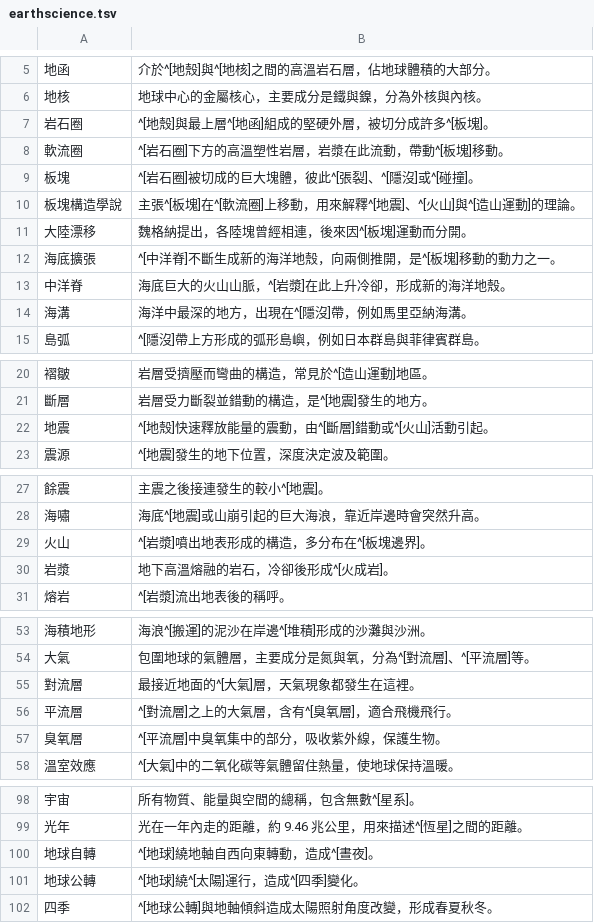
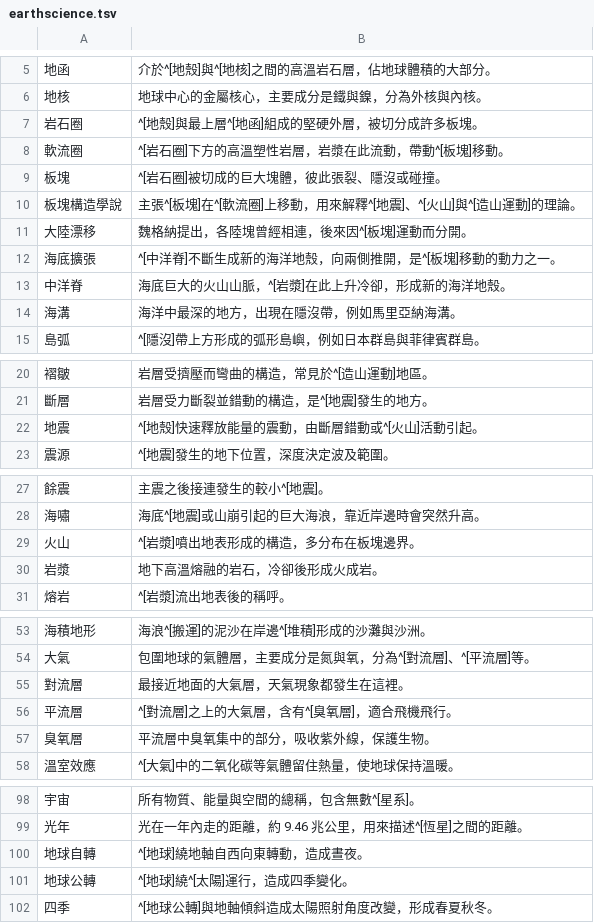
Before and after one commit to accelon/offtext, a TSV file: data/earthscience.tsv, drawn as a sheet; only a part is shown, gaps mark what is left out; the diff covers the shown part only; the diff names each change by its address in the sheet, - before the commit and + after, or states it on an @@ line.

```diff
--- a/data/earthscience.tsv
+++ b/data/earthscience.tsv
-B7: ^[地殼]與最上層^[地函]組成的堅硬外層，被切分成許多^[板塊]。
+B7: ^[地殼]與最上層^[地函]組成的堅硬外層，被切分成許多板塊。
-B9: ^[岩石圈]被切成的巨大塊體，彼此^[張裂]、^[隱沒]或^[碰撞]。
+B9: ^[岩石圈]被切成的巨大塊體，彼此張裂、隱沒或碰撞。
-B14: 海洋中最深的地方，出現在^[隱沒]帶，例如馬里亞納海溝。
+B14: 海洋中最深的地方，出現在隱沒帶，例如馬里亞納海溝。
-B22: ^[地殼]快速釋放能量的震動，由^[斷層]錯動或^[火山]活動引起。
+B22: ^[地殼]快速釋放能量的震動，由斷層錯動或^[火山]活動引起。
-B29: ^[岩漿]噴出地表形成的構造，多分布在^[板塊邊界]。
+B29: ^[岩漿]噴出地表形成的構造，多分布在板塊邊界。
-B30: 地下高溫熔融的岩石，冷卻後形成^[火成岩]。
+B30: 地下高溫熔融的岩石，冷卻後形成火成岩。
-B55: 最接近地面的^[大氣]層，天氣現象都發生在這裡。
+B55: 最接近地面的大氣層，天氣現象都發生在這裡。
-B57: ^[平流層]中臭氧集中的部分，吸收紫外線，保護生物。
+B57: 平流層中臭氧集中的部分，吸收紫外線，保護生物。
-B100: ^[地球]繞地軸自西向東轉動，造成^[晝夜]。
+B100: ^[地球]繞地軸自西向東轉動，造成晝夜。
-B101: ^[地球]繞^[太陽]運行，造成^[四季]變化。
+B101: ^[地球]繞^[太陽]運行，造成四季變化。
```
Also changed, not shown: 3 edited cells elsewhere in this file, data/modern-chinese-history.tsv, data/modernization.tsv, 7 other files.
